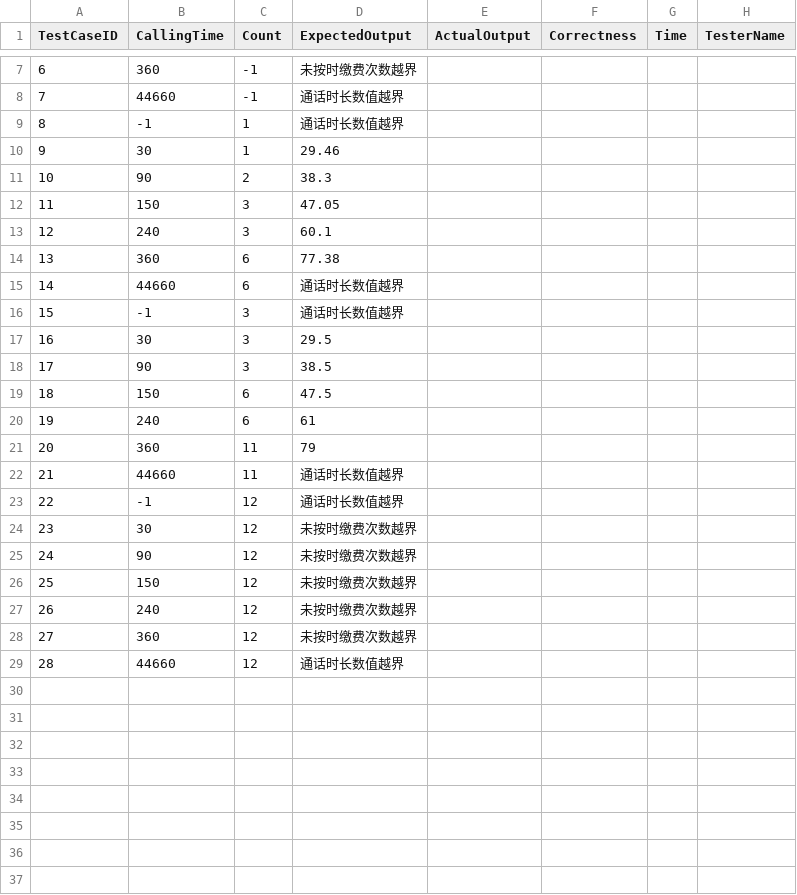
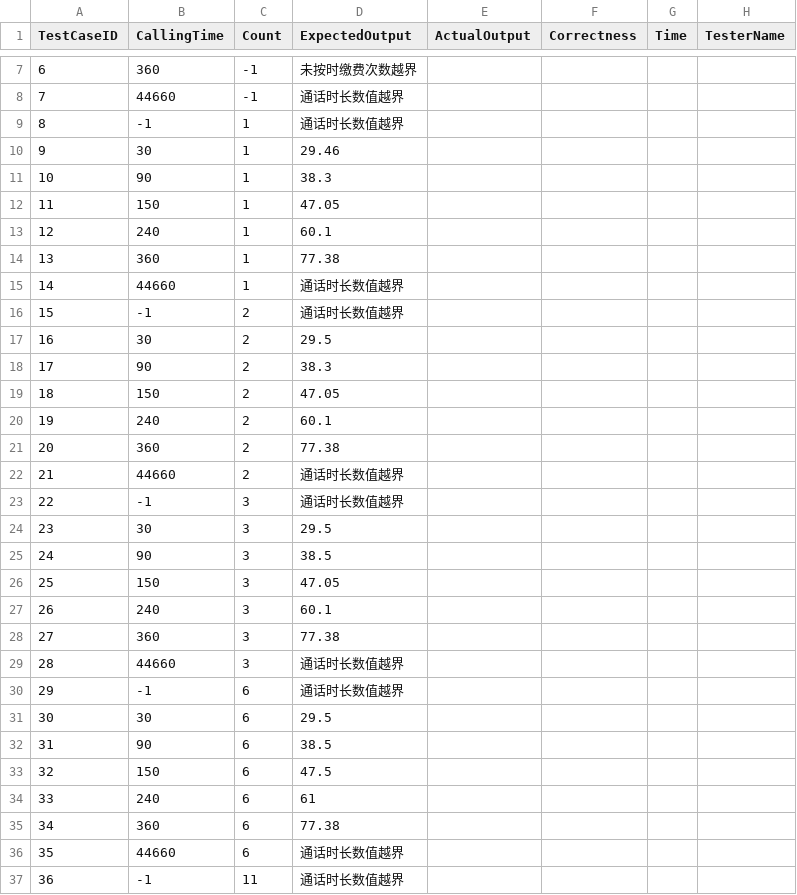
Before and after one commit to 3fuyang/libre-testing, a CSV file: public/testUsecases/telecomSystem/strong-robustness-equivalent.csv, drawn as a sheet; only a part is shown, gaps mark what is left out; the shorter side is filled out with more unchanged rows; addresses are those after the commit; the diff covers the shown part only; the diff names each change by its address in the sheet, - before the commit and + after, or states it on an @@ line.

```diff
--- a/public/testUsecases/telecomSystem/strong-robustness-equivalent.csv
+++ b/public/testUsecases/telecomSystem/strong-robustness-equivalent.csv
+row 11: 10 | 90 | 1 | 38.3
+row 12: 11 | 150 | 1 | 47.05
+row 13: 12 | 240 | 1 | 60.1
+row 14: 13 | 360 | 1 | 77.38
+row 15: 14 | 44660 | 1 | 通话时长数值越界
+row 16: 15 | -1 | 2 | 通话时长数值越界
+row 17: 16 | 30 | 2 | 29.5
@@ column A (TestCaseID) renumbered from row 18 down @@
-C19:C20 (Count): 3
+C19:C20 (Count): 2
-C21:C22 (Count): 6
+C21:C22 (Count): 2
+row 26: 25 | 150 | 3 | 47.05
+row 27: 26 | 240 | 3 | 60.1
+row 28: 27 | 360 | 3 | 77.38
+row 29: 28 | 44660 | 3 | 通话时长数值越界
+row 30: 29 | -1 | 6 | 通话时长数值越界
+row 31: 30 | 30 | 6 | 29.5
+row 32: 31 | 90 | 6 | 38.5
+row 35: 34 | 360 | 6 | 77.38
+row 36: 35 | 44660 | 6 | 通话时长数值越界
+row 37: 36 | -1 | 11 | 通话时长数值越界
```
Also changed, not shown: 4 added rows elsewhere in this file, public/testUsecases/telecomSystem/strong-general-equivalent-result.csv, public/testUsecases/telecomSystem/strong-general-equivalent.csv, 7 other files.
